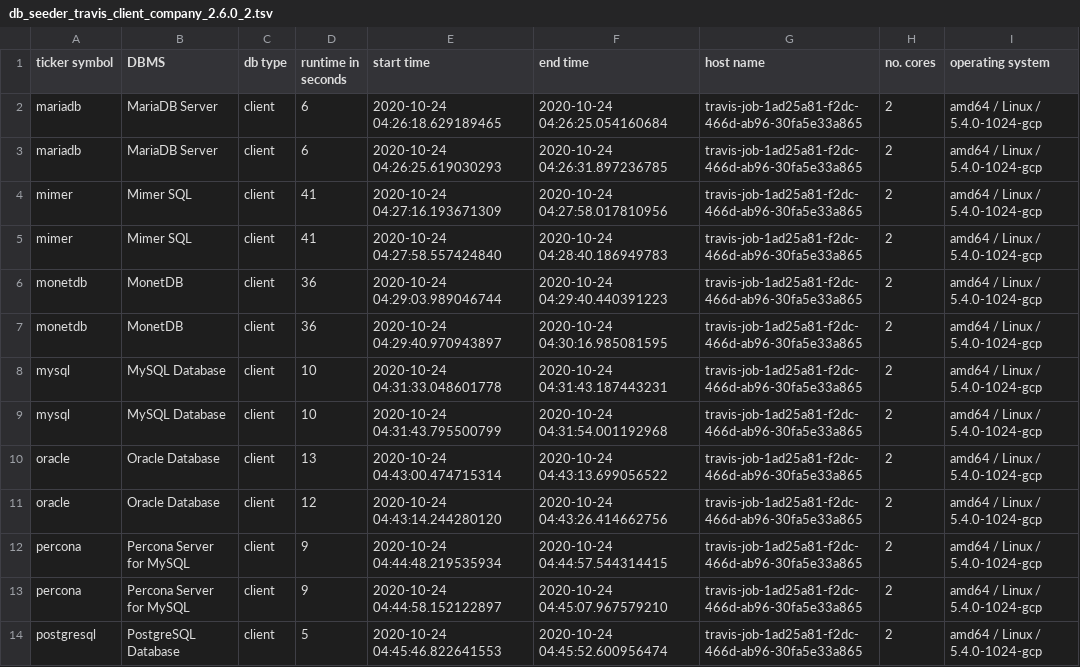
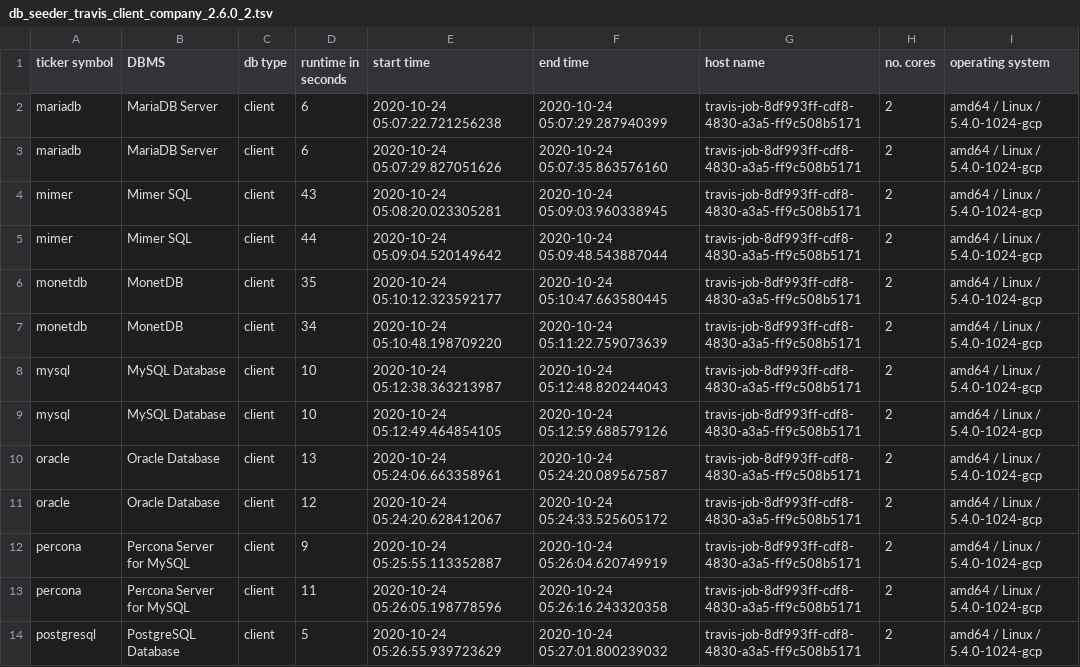
Before and after one commit to KonnexionsGmbH/db_seeder, a TSV file: resources/statistics/db_seeder_travis_client_company_2.6.0_2.tsv, drawn as a sheet; only a part is shown; the diff covers the shown part only.

Commit message:
Travis update: 24.10.2020 05:32:26 (Build 537)
[skip ci]

```diff
--- a/resources/statistics/db_seeder_travis_client_company_2.6.0_2.tsv
+++ b/resources/statistics/db_seeder_travis_client_company_2.6.0_2.tsv
@@ -1,14 +1,14 @@
 ticker symbol	DBMS	db type	runtime in seconds	start time	end time	host name	no. cores	operating system
-mariadb	MariaDB Server	client	6	2020-10-24 04:26:18.629189465	2020-10-24 04:26:25.054160684	travis-job-1ad25a81-f2dc-466d-ab96-30fa5e33a865	2	amd64 / Linux / 5.4.0-1024-gcp
-mariadb	MariaDB Server	client	6	2020-10-24 04:26:25.619030293	2020-10-24 04:26:31.897236785	travis-job-1ad25a81-f2dc-466d-ab96-30fa5e33a865	2	amd64 / Linux / 5.4.0-1024-gcp
-mimer	Mimer SQL	client	41	2020-10-24 04:27:16.193671309	2020-10-24 04:27:58.017810956	travis-job-1ad25a81-f2dc-466d-ab96-30fa5e33a865	2	amd64 / Linux / 5.4.0-1024-gcp
-mimer	Mimer SQL	client	41	2020-10-24 04:27:58.557424840	2020-10-24 04:28:40.186949783	travis-job-1ad25a81-f2dc-466d-ab96-30fa5e33a865	2	amd64 / Linux / 5.4.0-1024-gcp
-monetdb	MonetDB	client	36	2020-10-24 04:29:03.989046744	2020-10-24 04:29:40.440391223	travis-job-1ad25a81-f2dc-466d-ab96-30fa5e33a865	2	amd64 / Linux / 5.4.0-1024-gcp
-monetdb	MonetDB	client	36	2020-10-24 04:29:40.970943897	2020-10-24 04:30:16.985081595	travis-job-1ad25a81-f2dc-466d-ab96-30fa5e33a865	2	amd64 / Linux / 5.4.0-1024-gcp
-mysql	MySQL Database	client	10	2020-10-24 04:31:33.048601778	2020-10-24 04:31:43.187443231	travis-job-1ad25a81-f2dc-466d-ab96-30fa5e33a865	2	amd64 / Linux / 5.4.0-1024-gcp
-mysql	MySQL Database	client	10	2020-10-24 04:31:43.795500799	2020-10-24 04:31:54.001192968	travis-job-1ad25a81-f2dc-466d-ab96-30fa5e33a865	2	amd64 / Linux / 5.4.0-1024-gcp
-oracle	Oracle Database	client	13	2020-10-24 04:43:00.474715314	2020-10-24 04:43:13.699056522	travis-job-1ad25a81-f2dc-466d-ab96-30fa5e33a865	2	amd64 / Linux / 5.4.0-1024-gcp
-oracle	Oracle Database	client	12	2020-10-24 04:43:14.244280120	2020-10-24 04:43:26.414662756	travis-job-1ad25a81-f2dc-466d-ab96-30fa5e33a865	2	amd64 / Linux / 5.4.0-1024-gcp
-percona	Percona Server for MySQL	client	9	2020-10-24 04:44:48.219535934	2020-10-24 04:44:57.544314415	travis-job-1ad25a81-f2dc-466d-ab96-30fa5e33a865	2	amd64 / Linux / 5.4.0-1024-gcp
-percona	Percona Server for MySQL	client	9	2020-10-24 04:44:58.152122897	2020-10-24 04:45:07.967579210	travis-job-1ad25a81-f2dc-466d-ab96-30fa5e33a865	2	amd64 / Linux / 5.4.0-1024-gcp
-postgresql	PostgreSQL Database	client	5	2020-10-24 04:45:46.822641553	2020-10-24 04:45:52.600956474	travis-job-1ad25a81-f2dc-466d-ab96-30fa5e33a865	2	amd64 / Linux / 5.4.0-1024-gcp
+mariadb	MariaDB Server	client	6	2020-10-24 05:07:22.721256238	2020-10-24 05:07:29.287940399	travis-job-8df993ff-cdf8-4830-a3a5-ff9c508b5171	2	amd64 / Linux / 5.4.0-1024-gcp
+mariadb	MariaDB Server	client	6	2020-10-24 05:07:29.827051626	2020-10-24 05:07:35.863576160	travis-job-8df993ff-cdf8-4830-a3a5-ff9c508b5171	2	amd64 / Linux / 5.4.0-1024-gcp
+mimer	Mimer SQL	client	43	2020-10-24 05:08:20.023305281	2020-10-24 05:09:03.960338945	travis-job-8df993ff-cdf8-4830-a3a5-ff9c508b5171	2	amd64 / Linux / 5.4.0-1024-gcp
+mimer	Mimer SQL	client	44	2020-10-24 05:09:04.520149642	2020-10-24 05:09:48.543887044	travis-job-8df993ff-cdf8-4830-a3a5-ff9c508b5171	2	amd64 / Linux / 5.4.0-1024-gcp
+monetdb	MonetDB	client	35	2020-10-24 05:10:12.323592177	2020-10-24 05:10:47.663580445	travis-job-8df993ff-cdf8-4830-a3a5-ff9c508b5171	2	amd64 / Linux / 5.4.0-1024-gcp
+monetdb	MonetDB	client	34	2020-10-24 05:10:48.198709220	2020-10-24 05:11:22.759073639	travis-job-8df993ff-cdf8-4830-a3a5-ff9c508b5171	2	amd64 / Linux / 5.4.0-1024-gcp
+mysql	MySQL Database	client	10	2020-10-24 05:12:38.363213987	2020-10-24 05:12:48.820244043	travis-job-8df993ff-cdf8-4830-a3a5-ff9c508b5171	2	amd64 / Linux / 5.4.0-1024-gcp
+mysql	MySQL Database	client	10	2020-10-24 05:12:49.464854105	2020-10-24 05:12:59.688579126	travis-job-8df993ff-cdf8-4830-a3a5-ff9c508b5171	2	amd64 / Linux / 5.4.0-1024-gcp
+oracle	Oracle Database	client	13	2020-10-24 05:24:06.663358961	2020-10-24 05:24:20.089567587	travis-job-8df993ff-cdf8-4830-a3a5-ff9c508b5171	2	amd64 / Linux / 5.4.0-1024-gcp
+oracle	Oracle Database	client	12	2020-10-24 05:24:20.628412067	2020-10-24 05:24:33.525605172	travis-job-8df993ff-cdf8-4830-a3a5-ff9c508b5171	2	amd64 / Linux / 5.4.0-1024-gcp
+percona	Percona Server for MySQL	client	9	2020-10-24 05:25:55.113352887	2020-10-24 05:26:04.620749919	travis-job-8df993ff-cdf8-4830-a3a5-ff9c508b5171	2	amd64 / Linux / 5.4.0-1024-gcp
+percona	Percona Server for MySQL	client	11	2020-10-24 05:26:05.198778596	2020-10-24 05:26:16.243320358	travis-job-8df993ff-cdf8-4830-a3a5-ff9c508b5171	2	amd64 / Linux / 5.4.0-1024-gcp
+postgresql	PostgreSQL Database	client	5	2020-10-24 05:26:55.939723629	2020-10-24 05:27:01.800239032	travis-job-8df993ff-cdf8-4830-a3a5-ff9c508b5171	2	amd64 / Linux / 5.4.0-1024-gcp
```
Also changed, not shown: 24 edited cells elsewhere in this file.
